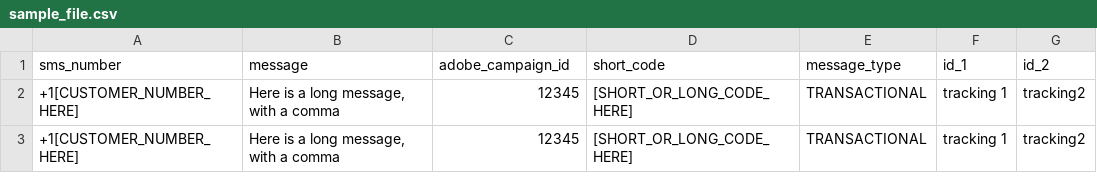
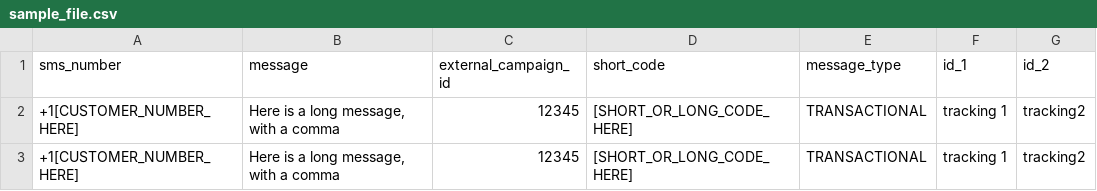
Before and after one commit to Ryanjlowe/amazon-pinpoint-sms-sends-s3-filedrop, a CSV file: sample_file.csv, drawn as a sheet.

Commit message:
Updating sample csv and code

```diff
--- a/sample_file.csv
+++ b/sample_file.csv
@@ -1,2 +1,2 @@
-sms_number,message,adobe_campaign_id,short_code,message_type,id_1,id_2
+sms_number,message,external_campaign_id,short_code,message_type,id_1,id_2
 +1[CUSTOMER_NUMBER_HERE],"Here is a long message, with a comma",12345,[SHORT_OR_LONG_CODE_HERE],TRANSACTIONAL,tracking 1, tracking2
```
Also changed, not shown: 1 other file.
